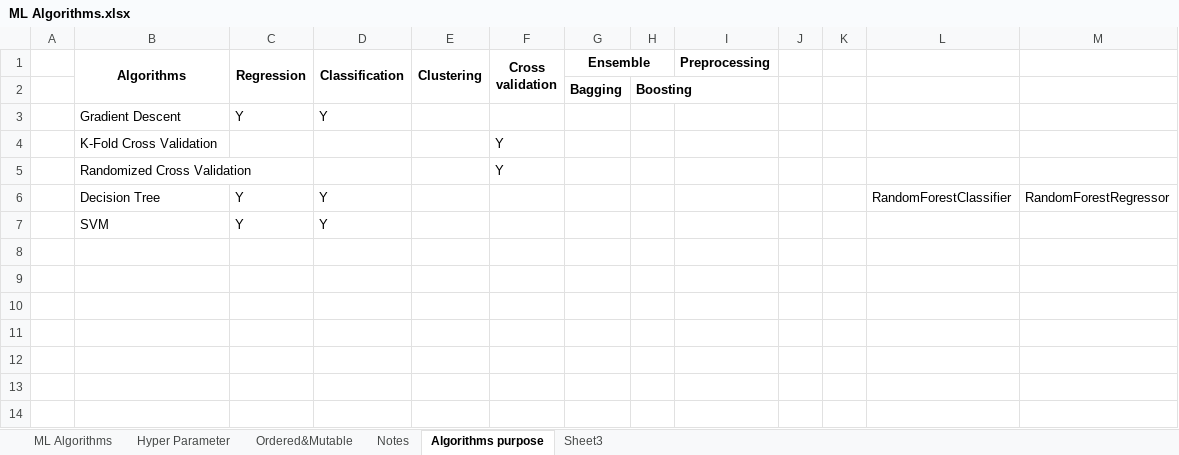
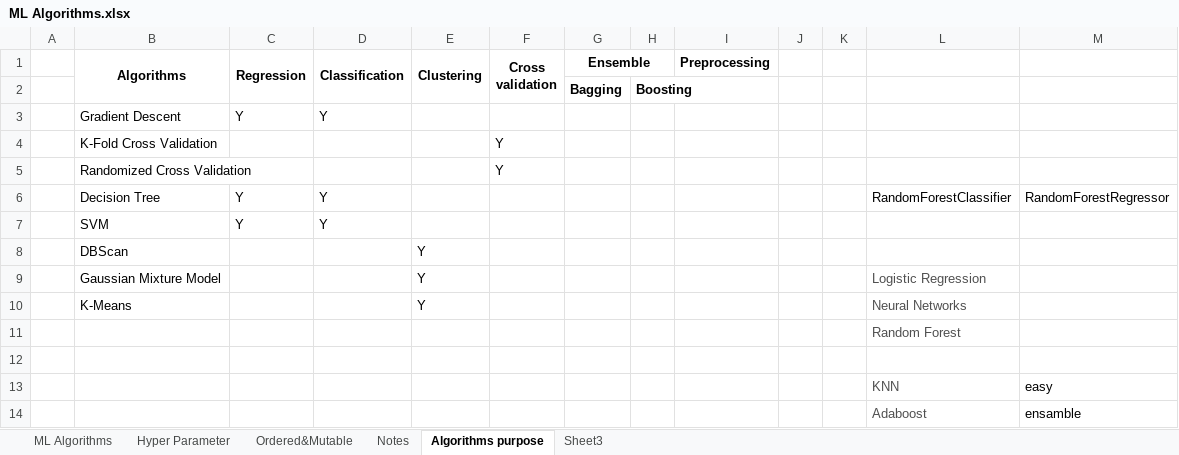
Before and after one commit to GourBera/Classes, an Excel workbook: ML Algorithms.xlsx, sheet Algorithms purpose, drawn as a sheet; values as stored, in another font and other column widths than the file's, no borders; the diff names each change by its address in the sheet, - before the commit and + after, or states it on an @@ line.

Commit message:
updated

```diff
--- a/ML Algorithms.xlsx (sheet Algorithms purpose)
+++ b/ML Algorithms.xlsx (sheet Algorithms purpose)
+row 8:  | DBScan |  |  | Y
+row 9:  | Gaussian Mixture Model |  |  | Y |  |  |  |  |  |  | Logistic Regression
+row 10:  | K-Means |  |  | Y |  |  |  |  |  |  | Neural Networks
+row 11:  |  |  |  |  |  |  |  |  |  |  | Random Forest
+row 12: (empty)
+row 13:  |  |  |  |  |  |  |  |  |  |  | KNN | easy
+row 14:  |  |  |  |  |  |  |  |  |  |  | Adaboost | ensamble
```
Also changed, not shown: sheet Sheet3.
